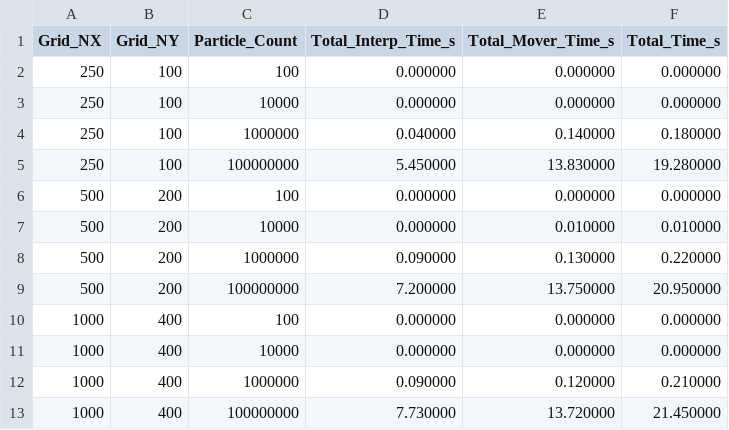
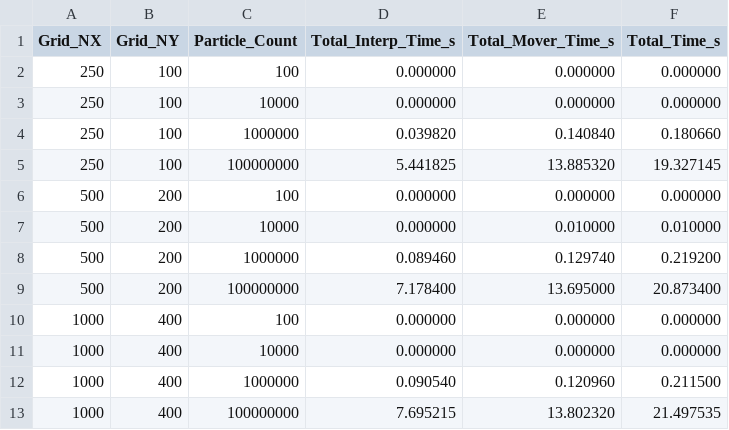
Before and after one commit to ArhaanShah/HPC-Programming, a CSV file: Assignment-5/Experiment_01_Approach1/data_cluster/exp01_scaling_deferred.csv, drawn as a sheet.

Commit message:
Assignment 5 optimized

```diff
--- a/Assignment-5/Experiment_01_Approach1/data_cluster/exp01_scaling_deferred.csv
+++ b/Assignment-5/Experiment_01_Approach1/data_cluster/exp01_scaling_deferred.csv
@@ -3,11 +3,11 @@ Grid_NX,Grid_NY,Particle_Count,Total_Interp_Time_s,Total_Mover_Time_s,Total_Time
 250,100,10000,0.000000,0.000000,0.000000
-250,100,1000000,0.040000,0.140000,0.180000
-250,100,100000000,5.450000,13.830000,19.280000
+250,100,1000000,0.039820,0.140840,0.180660
+250,100,100000000,5.441825,13.885320,19.327145
 500,200,100,0.000000,0.000000,0.000000
 500,200,10000,0.000000,0.010000,0.010000
-500,200,1000000,0.090000,0.130000,0.220000
-500,200,100000000,7.200000,13.750000,20.950000
+500,200,1000000,0.089460,0.129740,0.219200
+500,200,100000000,7.178400,13.695000,20.873400
 1000,400,100,0.000000,0.000000,0.000000
 1000,400,10000,0.000000,0.000000,0.000000
-1000,400,1000000,0.090000,0.120000,0.210000
-1000,400,100000000,7.730000,13.720000,21.450000
+1000,400,1000000,0.090540,0.120960,0.211500
+1000,400,100000000,7.695215,13.802320,21.497535
```
Also changed, not shown: Assignment-5/Experiment_01_Approach1/data_lab/exp01_scaling_deferred.csv, Assignment-5/Experiment_01_Approach2/data_cluster/exp01_scaling_immediate.csv, 17 other files.
